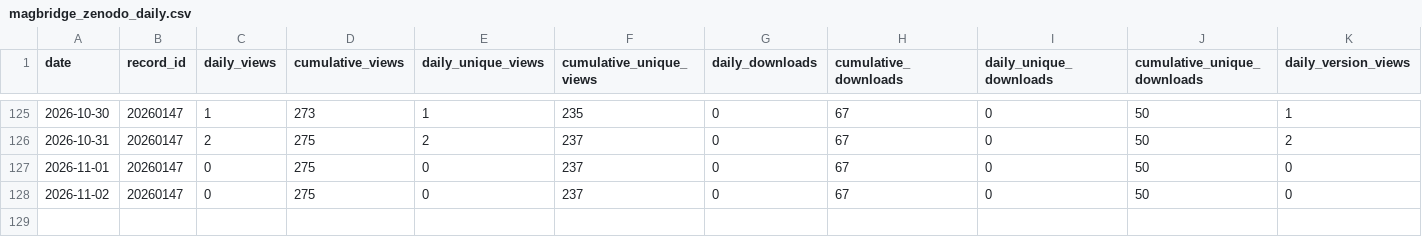
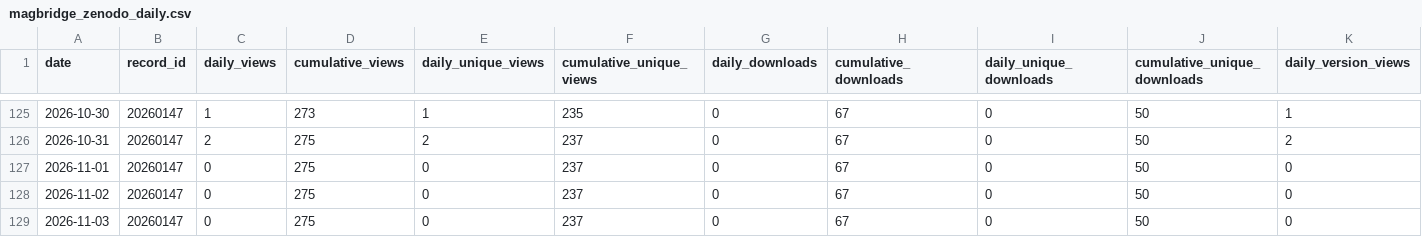
Before and after one commit to SakthiGs/MagBridge-Metrics, a CSV file: data/magbridge_zenodo_daily.csv, drawn as a sheet; only a part is shown, gaps mark what is left out; rows hold the shown columns only; the diff names each change by its address in the sheet, - before the commit and + after, or states it on an @@ line.

```diff
--- a/data/magbridge_zenodo_daily.csv
+++ b/data/magbridge_zenodo_daily.csv
+row 129: 2026-11-03 | 20260147 | 0 | 275 | 0 | 237 | 0 | 67 | 0 | 50 | 0
```
Also changed, not shown: data/magbridge_zenodo_snapshots.csv.
